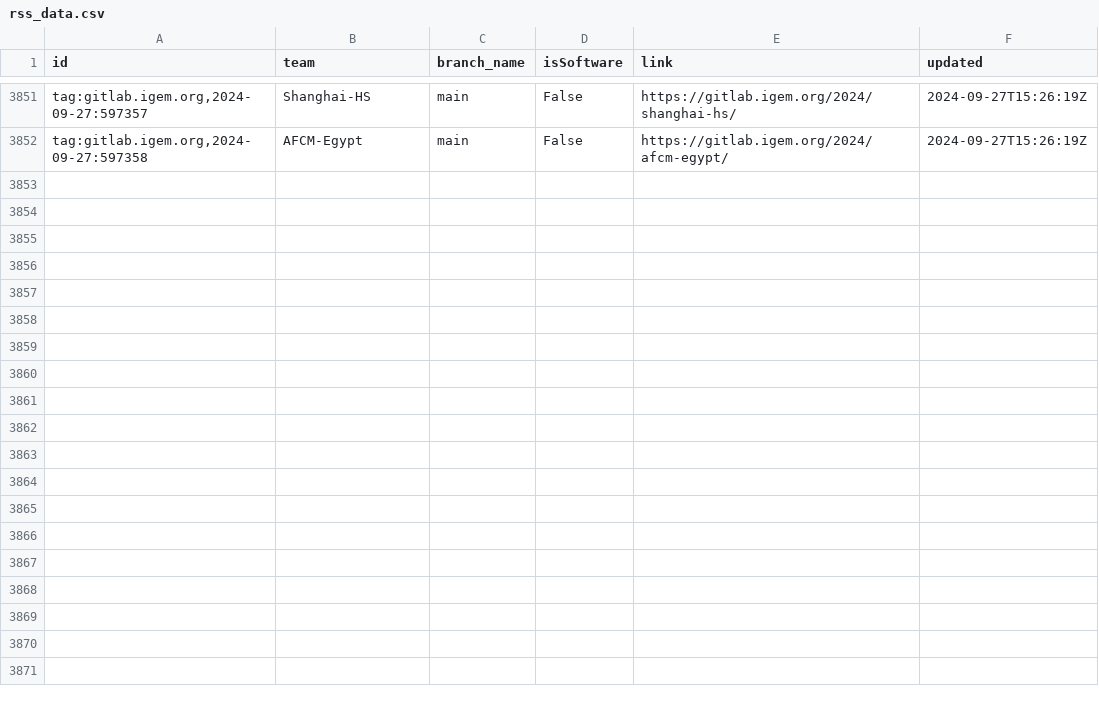
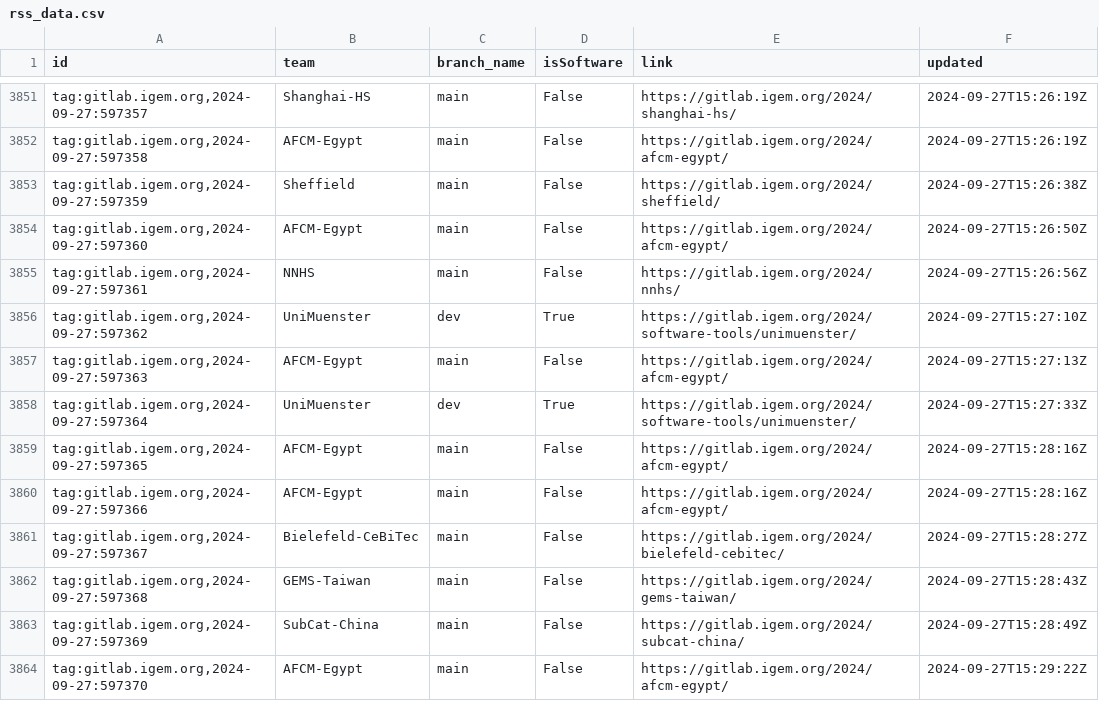
Before and after one commit to taxfree-python/iGEM_Pulse, a CSV file: rss_data.csv, drawn as a sheet; only a part is shown, gaps mark what is left out; the diff names each change by its address in the sheet, - before the commit and + after, or states it on an @@ line.

Commit message:
Update RSS data at 2024-09-28 00:29:26

```diff
--- a/rss_data.csv
+++ b/rss_data.csv
+row 3853: tag:gitlab.igem.org,2024-09-27:597359 | Sheffield | main | False | https://gitlab.igem.org/2024/sheffield/ | 2024-09-27T15:26:38Z
+row 3854: tag:gitlab.igem.org,2024-09-27:597360 | AFCM-Egypt | main | False | https://gitlab.igem.org/2024/afcm-egypt/ | 2024-09-27T15:26:50Z
+row 3855: tag:gitlab.igem.org,2024-09-27:597361 | NNHS | main | False | https://gitlab.igem.org/2024/nnhs/ | 2024-09-27T15:26:56Z
+row 3856: tag:gitlab.igem.org,2024-09-27:597362 | UniMuenster | dev | True | https://gitlab.igem.org/2024/software-tools/unimuenster/ | 2024-09-27T15:27:10Z
+row 3857: tag:gitlab.igem.org,2024-09-27:597363 | AFCM-Egypt | main | False | https://gitlab.igem.org/2024/afcm-egypt/ | 2024-09-27T15:27:13Z
+row 3858: tag:gitlab.igem.org,2024-09-27:597364 | UniMuenster | dev | True | https://gitlab.igem.org/2024/software-tools/unimuenster/ | 2024-09-27T15:27:33Z
+row 3859: tag:gitlab.igem.org,2024-09-27:597365 | AFCM-Egypt | main | False | https://gitlab.igem.org/2024/afcm-egypt/ | 2024-09-27T15:28:16Z
+row 3860: tag:gitlab.igem.org,2024-09-27:597366 | AFCM-Egypt | main | False | https://gitlab.igem.org/2024/afcm-egypt/ | 2024-09-27T15:28:16Z
+row 3861: tag:gitlab.igem.org,2024-09-27:597367 | Bielefeld-CeBiTec | main | False | https://gitlab.igem.org/2024/bielefeld-cebitec/ | 2024-09-27T15:28:27Z
+row 3862: tag:gitlab.igem.org,2024-09-27:597368 | GEMS-Taiwan | main | False | https://gitlab.igem.org/2024/gems-taiwan/ | 2024-09-27T15:28:43Z
+row 3863: tag:gitlab.igem.org,2024-09-27:597369 | SubCat-China | main | False | https://gitlab.igem.org/2024/subcat-china/ | 2024-09-27T15:28:49Z
+row 3864: tag:gitlab.igem.org,2024-09-27:597370 | AFCM-Egypt | main | False | https://gitlab.igem.org/2024/afcm-egypt/ | 2024-09-27T15:29:22Z
```
